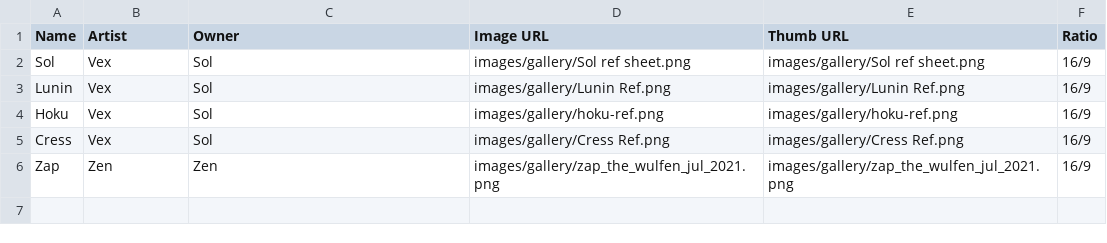
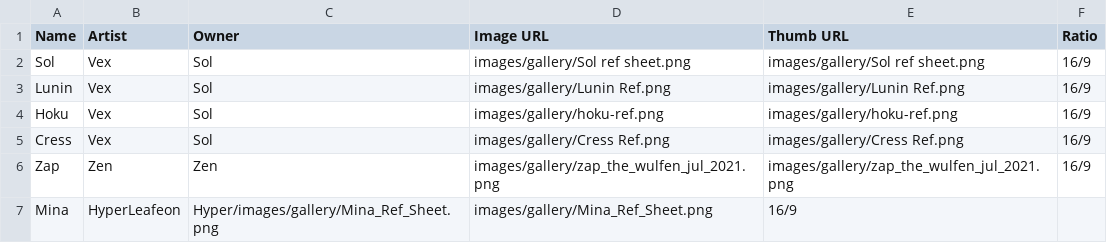
Before and after one commit to WulfenSol/wulfen-frontend, a CSV file: src/assets/gallery.csv, drawn as a sheet; the diff names each change by its address in the sheet, - before the commit and + after, or states it on an @@ line.

Commit message:
Update gallery.csv

```diff
--- a/src/assets/gallery.csv
+++ b/src/assets/gallery.csv
+row 7: Mina | HyperLeafeon | Hyper/images/gallery/Mina_Ref_Sheet.png | images/gallery/Mina_Ref_Sheet.png | 16/9
```
